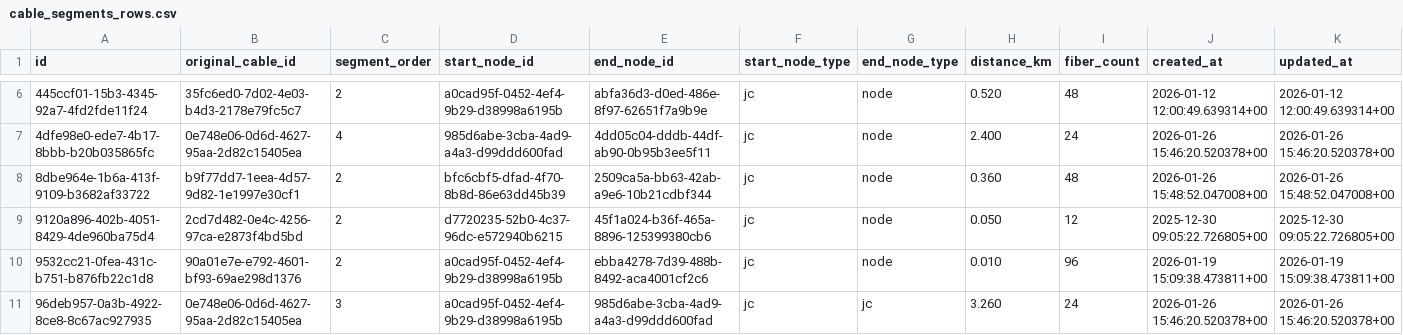
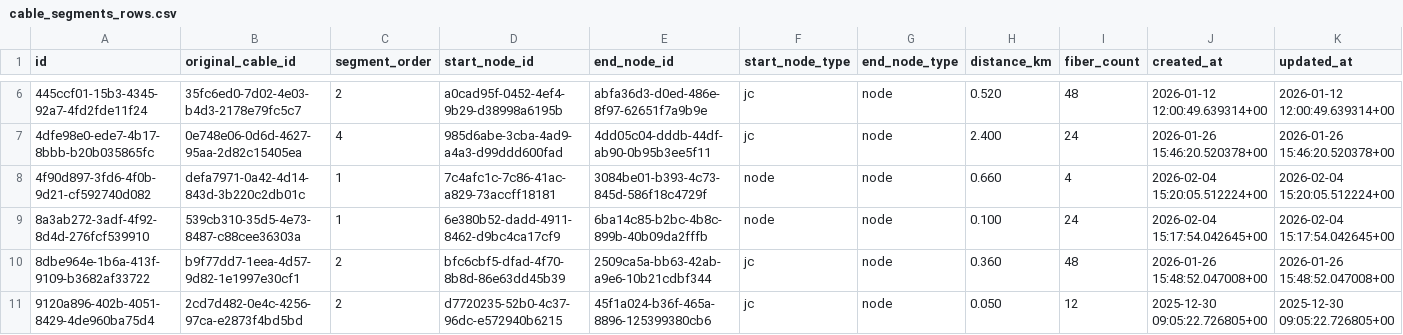
Before and after one commit to sdetmharinavi/hnvtx, a CSV file: data/csv/cable_segments_rows.csv, drawn as a sheet; only a part is shown, gaps mark what is left out; the shorter side is filled out with more unchanged rows.

```diff
--- a/data/csv/cable_segments_rows.csv
+++ b/data/csv/cable_segments_rows.csv
@@ -7,2 +7,4 @@ id,original_cable_id,segment_order,start_node_id,end_node_id,start_node_type,end
 4dfe98e0-ede7-4b17-8bbb-b20b035865fc,0e748e06-0d6d-4627-95aa-2d82c15405ea,4,985d6abe-3cba-4ad9-a4a3-d99ddd600fad,4dd05c04-dddb-44df-ab90-0b95b3ee5f11,jc,node,2.400,24,2026-01-26 15:46:20.520378+00,2026-01-26 15:46:20.520378+00
+4f90d897-3fd6-4f0b-9d21-cf592740d082,defa7971-0a42-4d14-843d-3b220c2db01c,1,7c4afc1c-7c86-41ac-a829-73accff18181,3084be01-b393-4c73-845d-586f18c4729f,node,node,0.660,4,2026-02-04 15:20:05.512224+00,2026-02-04 15:20:05.512224+00
+8a3ab272-3adf-4f92-8d4d-276fcf539910,539cb310-35d5-4e73-8487-c88cee36303a,1,6e380b52-dadd-4911-8462-d9bc4ca17cf9,6ba14c85-b2bc-4b8c-899b-40b09da2fffb,node,node,0.100,24,2026-02-04 15:17:54.042645+00,2026-02-04 15:17:54.042645+00
 8dbe964e-1b6a-413f-9109-b3682af33722,b9f77dd7-1eea-4d57-9d82-1e1997e30cf1,2,bfc6cbf5-dfad-4f70-8b8d-86e63dd45b39,2509ca5a-bb63-42ab-a9e6-10b21cdbf344,jc,node,0.360,48,2026-01-26 15:48:52.047008+00,2026-01-26 15:48:52.047008+00
```
Also changed, not shown: data/csv/diary_notes_rows.csv, data/csv/inventory_items_rows.csv, 8 other files.
